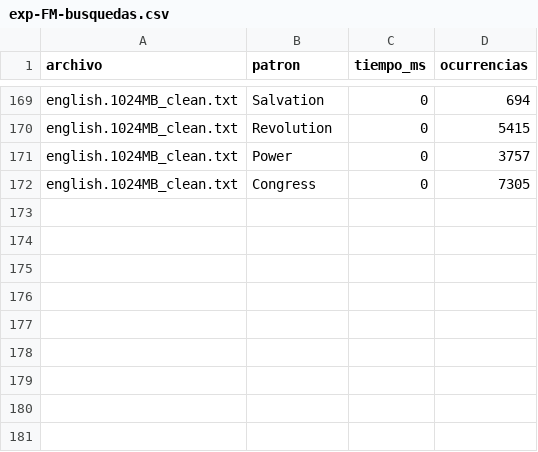
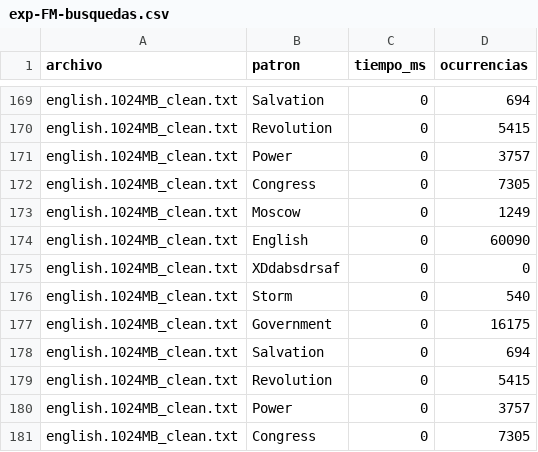
Before and after one commit to NeiraDiego/EDAA_Boletin3, a CSV file: exp-FM-busquedas.csv, drawn as a sheet; only a part is shown, gaps mark what is left out.

```diff
--- a/exp-FM-busquedas.csv
+++ b/exp-FM-busquedas.csv
@@ -172 +172,10 @@ english.1024MB_clean.txt,Power,0,3757
 english.1024MB_clean.txt,Congress,0,7305
+english.1024MB_clean.txt,Moscow,0,1249
+english.1024MB_clean.txt,English,0,60090
+english.1024MB_clean.txt,XDdabsdrsaf,0,0
+english.1024MB_clean.txt,Storm,0,540
+english.1024MB_clean.txt,Government,0,16175
+english.1024MB_clean.txt,Salvation,0,694
+english.1024MB_clean.txt,Revolution,0,5415
+english.1024MB_clean.txt,Power,0,3757
+english.1024MB_clean.txt,Congress,0,7305
```
Also changed, not shown: exp-FM-creacion.csv, 2 other files.
